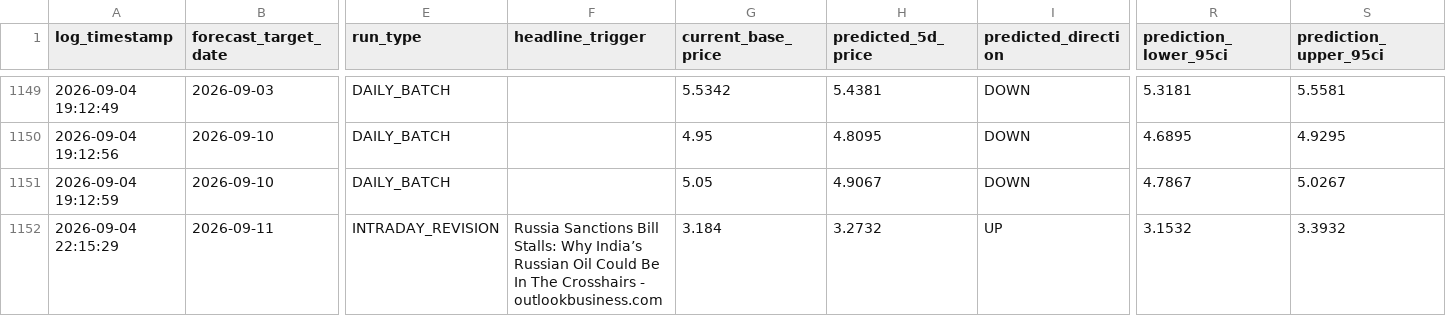
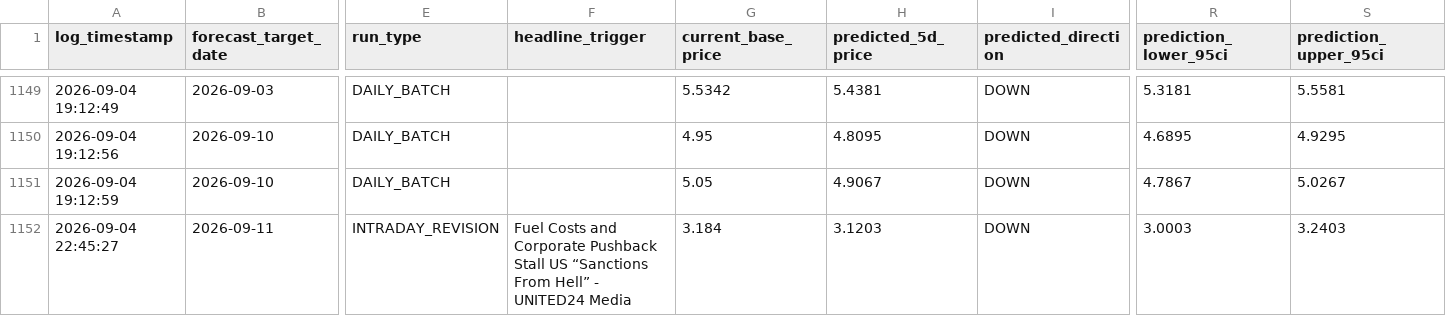
Before and after one commit to KoshiirRa/midgley, a CSV file: data/prediction_history.csv, drawn as a sheet; only a part is shown, gaps mark what is left out; the diff names each change by its address in the sheet, - before the commit and + after, or states it on an @@ line.

```diff
--- a/data/prediction_history.csv
+++ b/data/prediction_history.csv
-A1152 (log_timestamp): 2026-09-04 22:15:29
+A1152 (log_timestamp): 2026-09-04 22:45:27
-F1152 (headline_trigger): Russia Sanctions Bill Stalls: Why India’s Russian Oil Could Be In The Crosshairs - outlookbusiness.com
+F1152 (headline_trigger): Fuel Costs and Corporate Pushback Stall US “Sanctions From Hell” - UNITED24 Media
-H1152 (predicted_5d_price): 3.2732
+H1152 (predicted_5d_price): 3.1203
-I1152 (predicted_direction): UP
+I1152 (predicted_direction): DOWN
-R1152 (prediction_lower_95ci): 3.1532
+R1152 (prediction_lower_95ci): 3.0003
-S1152 (prediction_upper_95ci): 3.3932
+S1152 (prediction_upper_95ci): 3.2403
```
Also changed, not shown: 12 other files.
